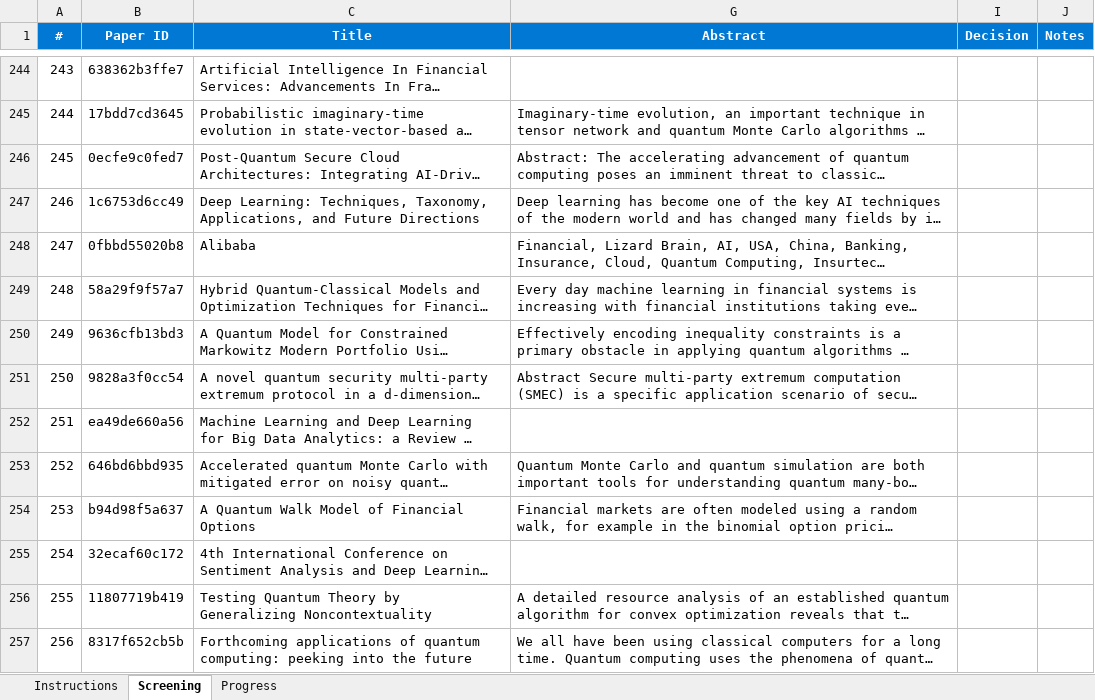
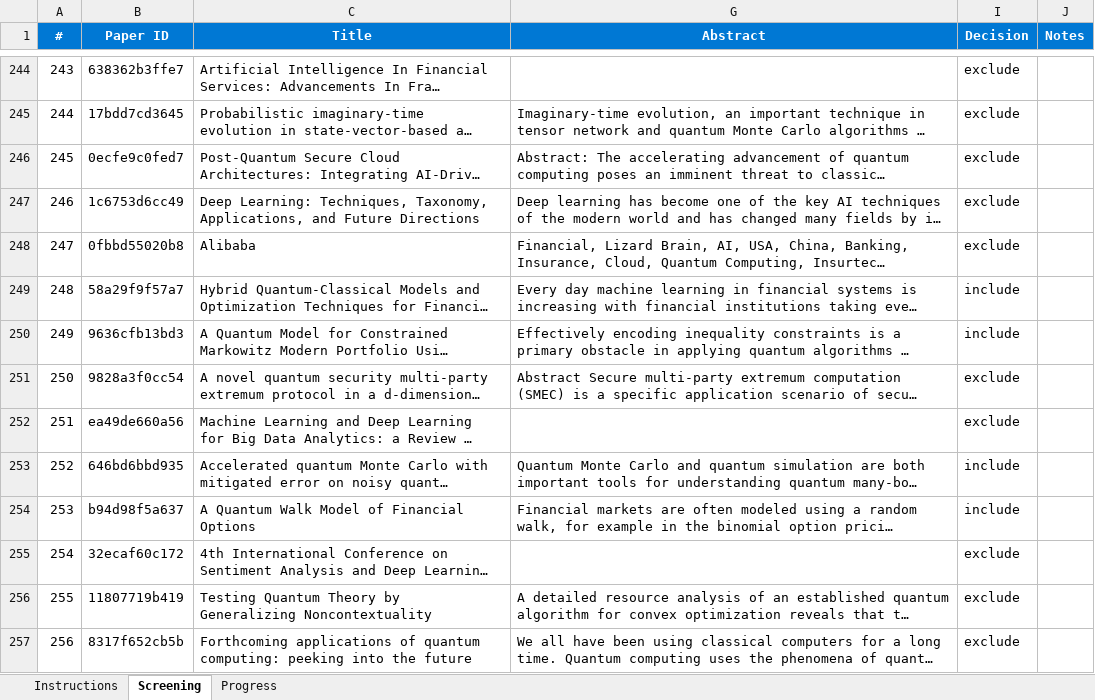
Before and after one commit to vallahrich/quantum-finance-slr, an Excel workbook: 05_screening/screening_reviewer_A.xlsx, sheet Screening, drawn as a sheet; only a part is shown, gaps mark what is left out; long unchanged cells end in …; values as stored, in another font and other column widths than the file's, no borders; conditional formats not drawn; the diff covers the shown part only; the diff names each change by its address in the sheet, - before the commit and + after, or states it on an @@ line.

Commit message:
updated screening vinc

```diff
--- a/05_screening/screening_reviewer_A.xlsx (sheet Screening)
+++ b/05_screening/screening_reviewer_A.xlsx (sheet Screening)
-I244:I248 (Decision): (empty)
+I244:I248 (Decision): exclude
-I249:I250 (Decision): (empty)
+I249:I250 (Decision): include
-I251:I252 (Decision): (empty)
+I251:I252 (Decision): exclude
-I253:I254 (Decision): (empty)
+I253:I254 (Decision): include
-I255:I257 (Decision): (empty)
+I255:I257 (Decision): exclude
```
Also changed, not shown: 1273 edited cells elsewhere in this sheet, sheet Progress.
